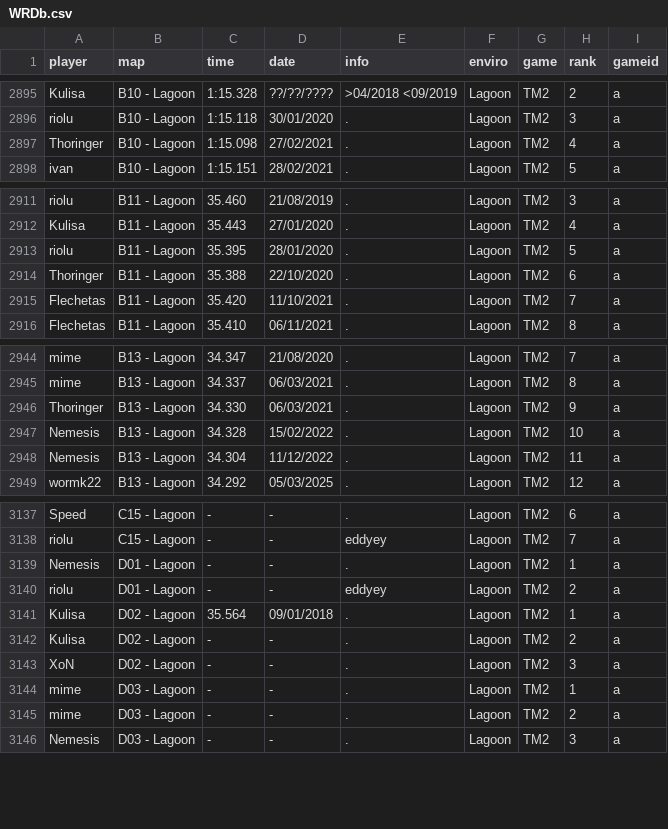
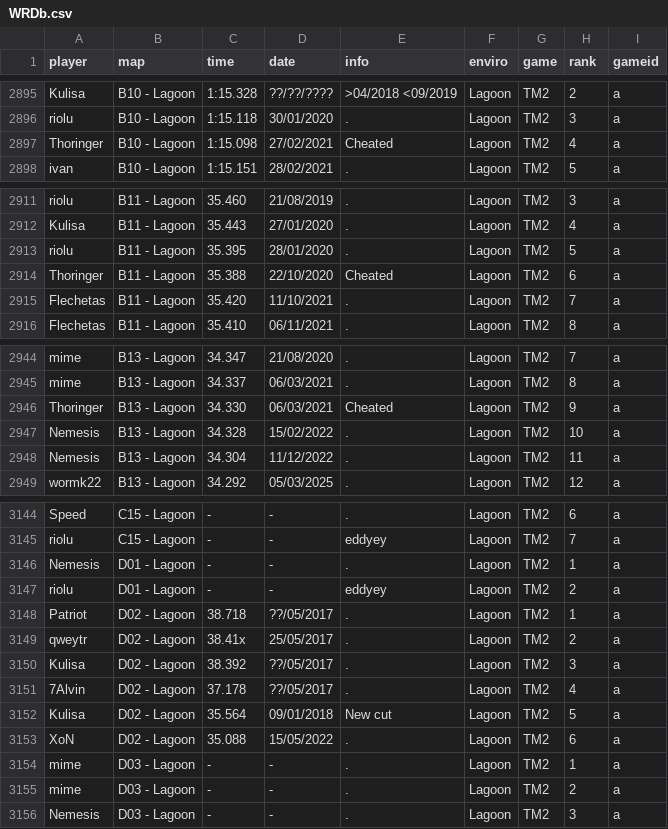
Before and after one commit to monheimx9/TWRC, a CSV file: data/WRDb.csv, drawn as a sheet; only a part is shown, gaps mark what is left out; the diff covers the shown part only.

```diff
--- a/data/WRDb.csv
+++ b/data/WRDb.csv
@@ -2896,3 +2896,3 @@ Kulisa;B10 - Lagoon;1:15.328;??/??/????;>04/2018 <09/2019;Lagoon;TM2;2;a
 riolu;B10 - Lagoon;1:15.118;30/01/2020;.;Lagoon;TM2;3;a
-Thoringer;B10 - Lagoon;1:15.098;27/02/2021;.;Lagoon;TM2;4;a
+Thoringer;B10 - Lagoon;1:15.098;27/02/2021;Cheated;Lagoon;TM2;4;a
 ivan;B10 - Lagoon;1:15.151;28/02/2021;.;Lagoon;TM2;5;a
@@ -2913,3 +2913,3 @@ Kulisa;B11 - Lagoon;35.443;27/01/2020;.;Lagoon;TM2;4;a
 riolu;B11 - Lagoon;35.395;28/01/2020;.;Lagoon;TM2;5;a
-Thoringer;B11 - Lagoon;35.388;22/10/2020;.;Lagoon;TM2;6;a
+Thoringer;B11 - Lagoon;35.388;22/10/2020;Cheated;Lagoon;TM2;6;a
 Flechetas;B11 - Lagoon;35.420;11/10/2021;.;Lagoon;TM2;7;a
@@ -2945,3 +2945,3 @@ mime;B13 - Lagoon;34.347;21/08/2020;.;Lagoon;TM2;7;a
 mime;B13 - Lagoon;34.337;06/03/2021;.;Lagoon;TM2;8;a
-Thoringer;B13 - Lagoon;34.330;06/03/2021;.;Lagoon;TM2;9;a
+Thoringer;B13 - Lagoon;34.330;06/03/2021;Cheated;Lagoon;TM2;9;a
 Nemesis;B13 - Lagoon;34.328;15/02/2022;.;Lagoon;TM2;10;a
@@ -3140,5 +3147,8 @@ Nemesis;D01 - Lagoon;-;-;.;Lagoon;TM2;1;a
 riolu;D01 - Lagoon;-;-;eddyey;Lagoon;TM2;2;a
-Kulisa;D02 - Lagoon;35.564;09/01/2018;.;Lagoon;TM2;1;a
-Kulisa;D02 - Lagoon;-;-;.;Lagoon;TM2;2;a
-XoN;D02 - Lagoon;-;-;.;Lagoon;TM2;3;a
+Patriot;D02 - Lagoon;38.718;??/05/2017;.;Lagoon;TM2;1;a
+qweytr;D02 - Lagoon;38.41x;25/05/2017;.;Lagoon;TM2;2;a
+Kulisa;D02 - Lagoon;38.392;??/05/2017;.;Lagoon;TM2;3;a
+7Alvin;D02 - Lagoon;37.178;??/05/2017;.;Lagoon;TM2;4;a
+Kulisa;D02 - Lagoon;35.564;09/01/2018;New cut;Lagoon;TM2;5;a
+XoN;D02 - Lagoon;35.088;15/05/2022;.;Lagoon;TM2;6;a
 mime;D03 - Lagoon;-;-;.;Lagoon;TM2;1;a
```
Also changed, not shown: 8 added rows, 1 removed row and 62 edited cells elsewhere in this file.
